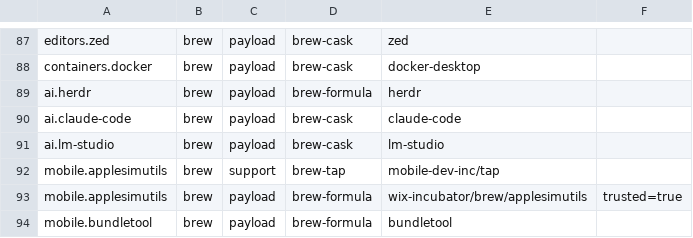
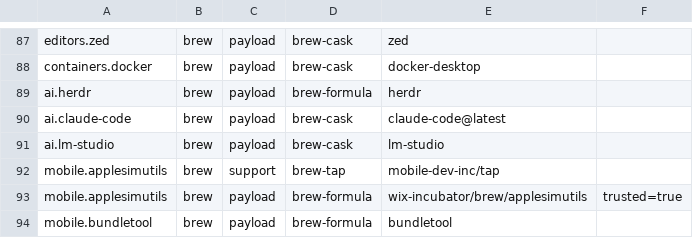
Before and after one commit to petalas/dotfiles, a TSV file: catalog/platforms/macos.tsv, drawn as a sheet; only a part is shown, gaps mark what is left out.

Commit message:
fix(homebrew): track latest Claude Code cask
Prevent reconciliation from trying to install the conflicting stable cask when the latest channel is managed. Record the App Management requirement for repairing stale Chrome cask state.

```diff
--- a/catalog/platforms/macos.tsv
+++ b/catalog/platforms/macos.tsv
@@ -89,3 +89,3 @@ containers.docker	brew	payload	brew-cask	docker-desktop
 ai.herdr	brew	payload	brew-formula	herdr
-ai.claude-code	brew	payload	brew-cask	claude-code
+ai.claude-code	brew	payload	brew-cask	claude-code@latest
 ai.lm-studio	brew	payload	brew-cask	lm-studio
```
Also changed, not shown: catalog/removals.tsv, 4 other files.
